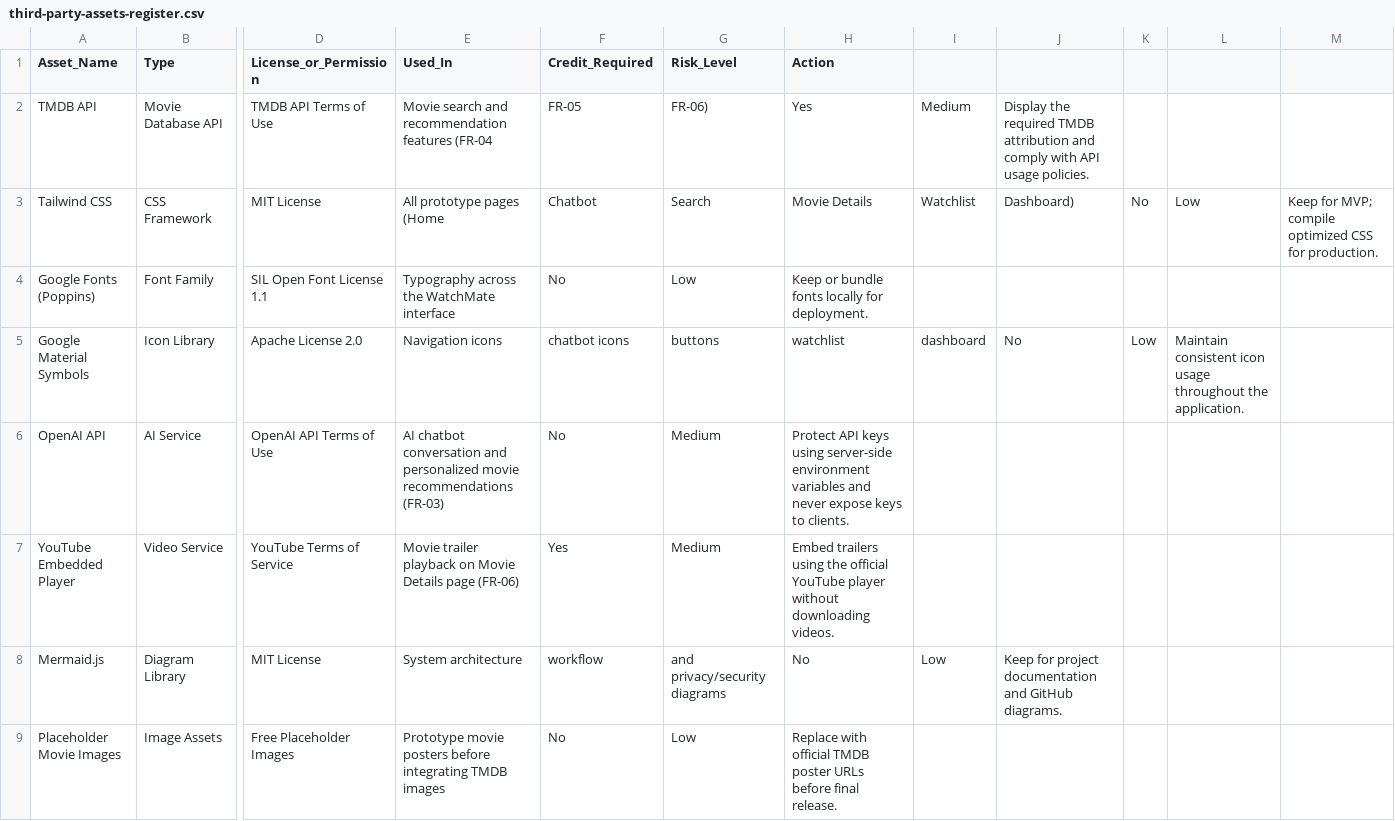
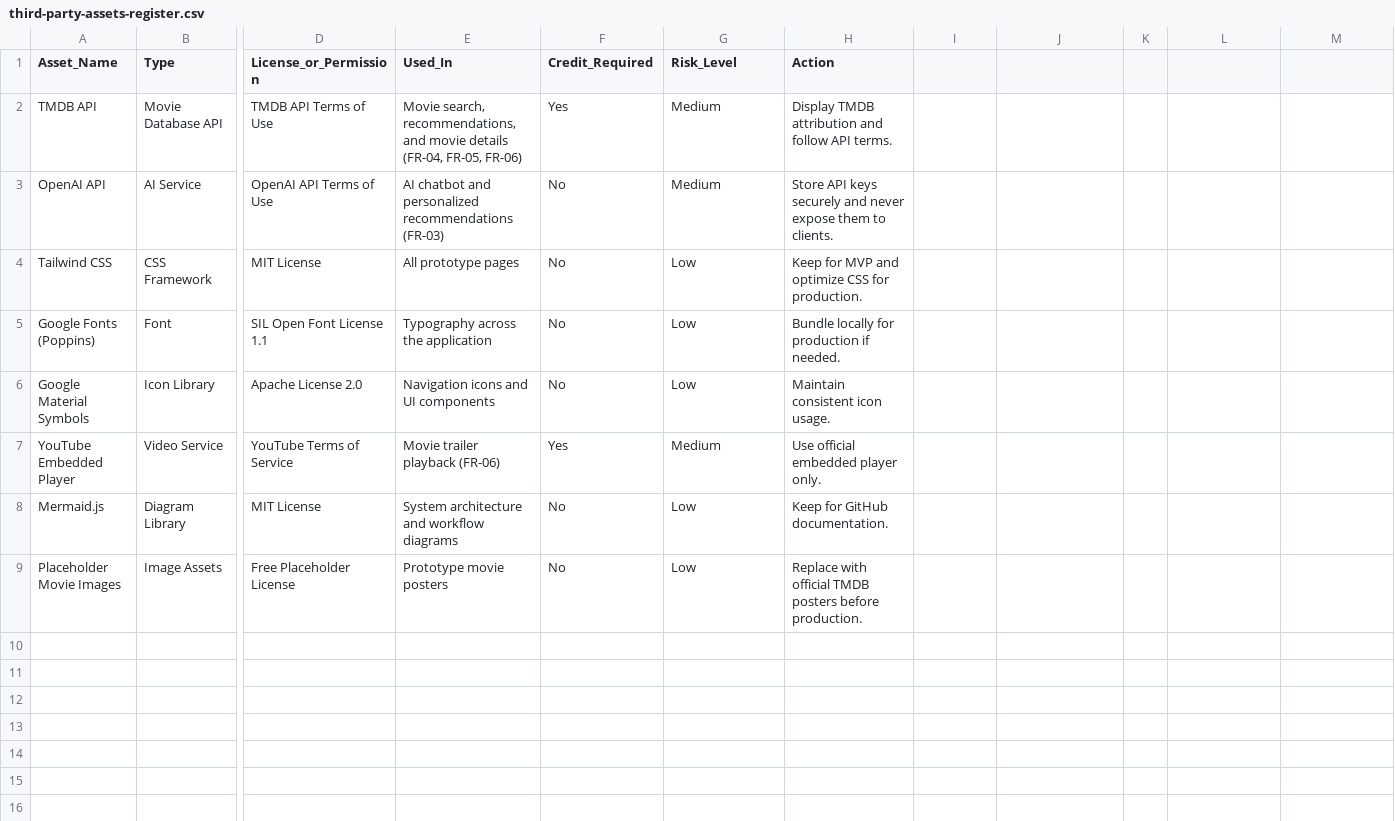
Before and after one commit to htutarkar67/ICT111-WatchMate-MVP, a CSV file: data/third-party-assets-register.csv, drawn as a sheet; only a part is shown, gaps mark what is left out; removed rows and columns are numbered as before the commit, all else as after; rows hold the shown columns only; the diff names each change by its address in the sheet, - before the commit and + after, or states it on an @@ line.

Commit message:
Update third-party-assets-register.csv

```diff
--- a/data/third-party-assets-register.csv
+++ b/data/third-party-assets-register.csv
-E2 (Used_In): Movie search and recommendation features (FR-04
+E2 (Used_In): Movie search, recommendations, and movie details (FR-04, FR-05, FR-06)
-F2 (Credit_Required): FR-05
+F2 (Credit_Required): Yes
-G2 (Risk_Level): FR-06)
+G2 (Risk_Level): Medium
-H2 (Action): Yes
+H2 (Action): Display TMDB attribution and follow API terms.
-I2: Medium
+I2: (empty)
-J2: Display the required TMDB attribution and comply with API usage policies.
+J2: (empty)
+row 3: OpenAI API | AI Service | OpenAI API Terms of Use | AI chatbot and personalized recommendations (FR-03) | No | Medium | Store API keys securely and never expose them to clients.
-E4 (Used_In): All prototype pages (Home
+E4 (Used_In): All prototype pages
-F4 (Credit_Required): Chatbot
+F4 (Credit_Required): No
-G4 (Risk_Level): Search
+G4 (Risk_Level): Low
-H4 (Action): Movie Details
+H4 (Action): Keep for MVP and optimize CSS for production.
-I4: Watchlist
+I4: (empty)
-J4: Dashboard)
+J4: (empty)
-K4: No
+K4: (empty)
-L4: Low
+L4: (empty)
-M4: Keep for MVP; compile optimized CSS for production.
+M4: (empty)
-B5 (Type): Font Family
+B5 (Type): Font
-E5 (Used_In): Typography across the WatchMate interface
+E5 (Used_In): Typography across the application
-H5 (Action): Keep or bundle fonts locally for deployment.
+H5 (Action): Bundle locally for production if needed.
-E6 (Used_In): Navigation icons
+E6 (Used_In): Navigation icons and UI components
-F6 (Credit_Required): chatbot icons
+F6 (Credit_Required): No
-G6 (Risk_Level): buttons
+G6 (Risk_Level): Low
-H6 (Action): watchlist
+H6 (Action): Maintain consistent icon usage.
-I6: dashboard
+I6: (empty)
-J6: No
+J6: (empty)
-K6: Low
+K6: (empty)
-L6: Maintain consistent icon usage throughout the application.
+L6: (empty)
-row 6: OpenAI API | AI Service | OpenAI API Terms of Use | AI chatbot conversation and personalized movie recommendations (FR-03) | No | Medium | Protect API keys using server-side environment variables and never expose keys to clients.
-E7 (Used_In): Movie trailer playback on Movie Details page (FR-06)
+E7 (Used_In): Movie trailer playback (FR-06)
-H7 (Action): Embed trailers using the official YouTube player without downloading videos.
+H7 (Action): Use official embedded player only.
-E8 (Used_In): System architecture
+E8 (Used_In): System architecture and workflow diagrams
-F8 (Credit_Required): workflow
+F8 (Credit_Required): No
-G8 (Risk_Level): and privacy/security diagrams
+G8 (Risk_Level): Low
-H8 (Action): No
+H8 (Action): Keep for GitHub documentation.
-I8: Low
+I8: (empty)
-J8: Keep for project documentation and GitHub diagrams.
+J8: (empty)
-D9 (License_or_Permission): Free Placeholder Images
+D9 (License_or_Permission): Free Placeholder License
-E9 (Used_In): Prototype movie posters before integrating TMDB images
+E9 (Used_In): Prototype movie posters
-H9 (Action): …official TMDB poster URLs before final release.
+H9 (Action): …official TMDB posters before production.
```
